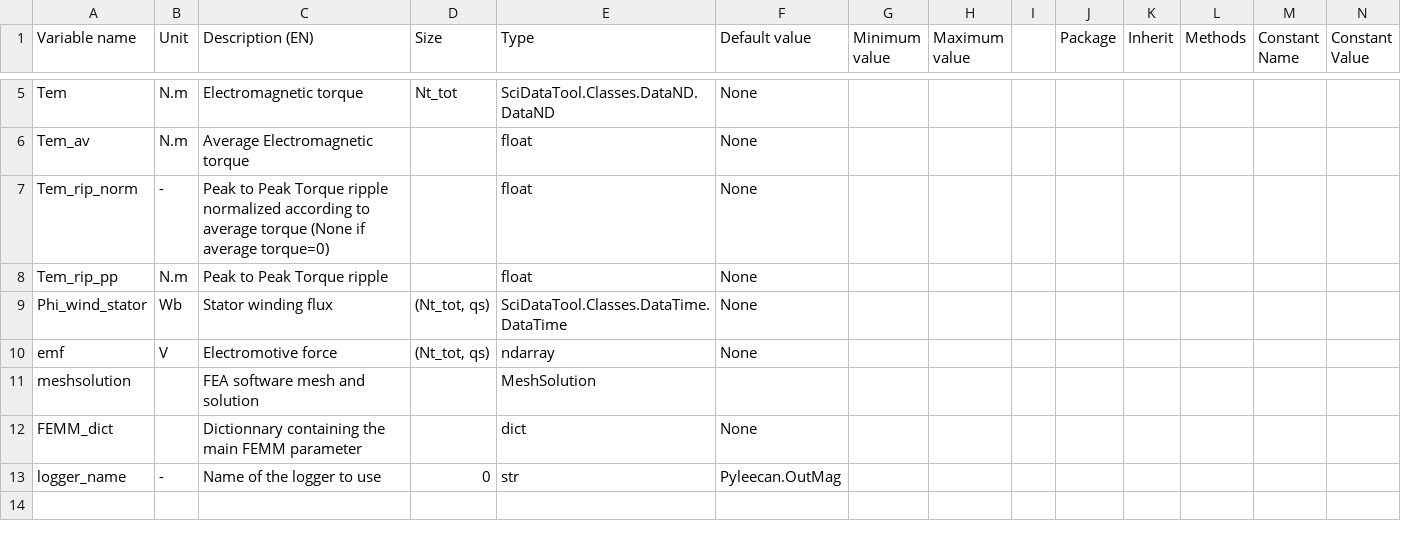
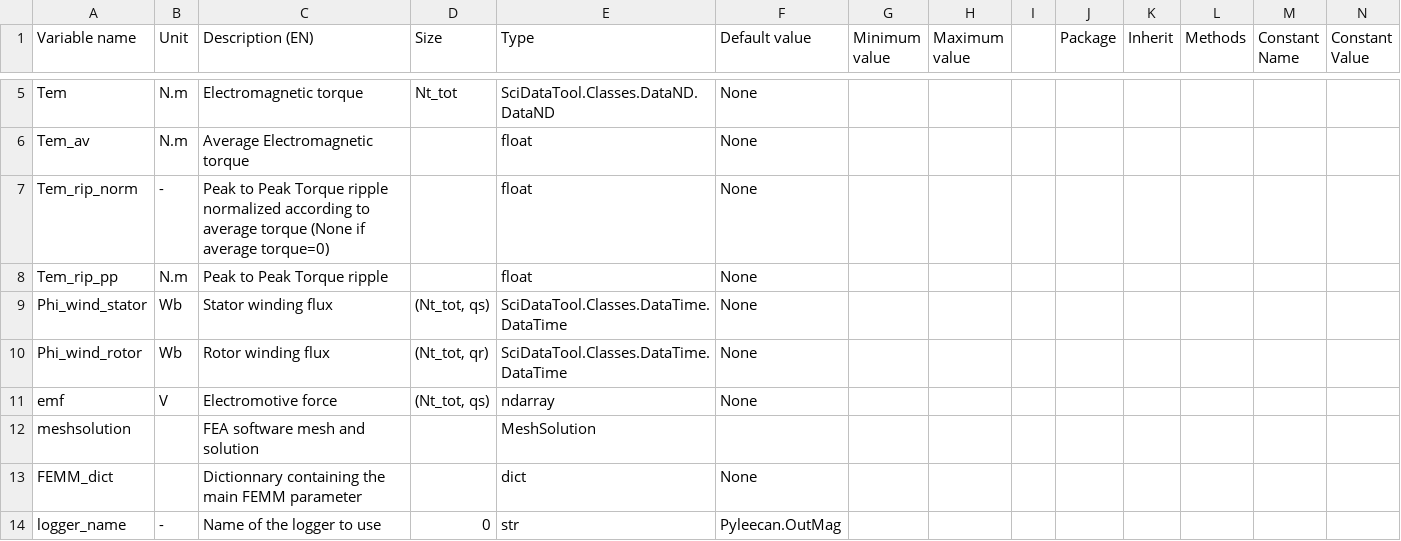
Before and after one commit to Eomys/pyleecan, a CSV file: pyleecan/Generator/ClassesRef/Output/OutMag.csv, drawn as a sheet; only a part is shown, gaps mark what is left out; rows hold the shown columns only; the diff names each change by its address in the sheet, - before the commit and + after, or states it on an @@ line.

Commit message:
[NF] OutMag Phi_wind_stator + Phi_wind_rotor

```diff
--- a/pyleecan/Generator/ClassesRef/Output/OutMag.csv
+++ b/pyleecan/Generator/ClassesRef/Output/OutMag.csv
+row 10: Phi_wind_rotor | Wb | Rotor winding flux | (Nt_tot, qr) | SciDataTool.Classes.DataTime.DataTime | None
```
Also changed, not shown: 3 other files.
